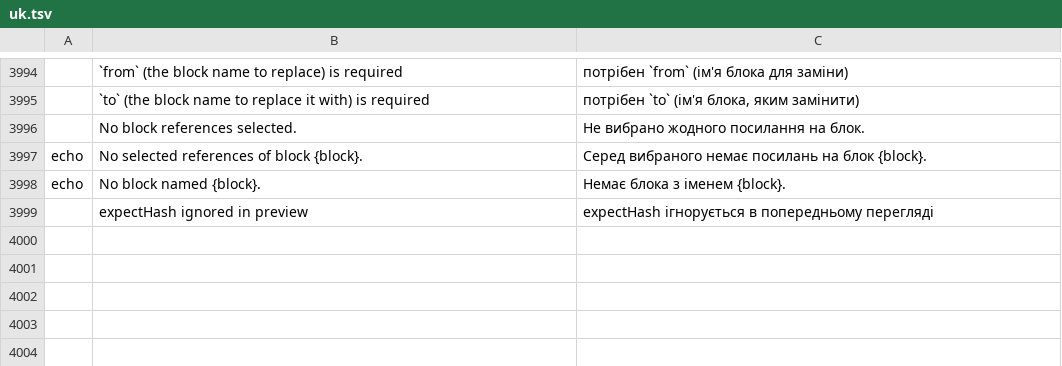
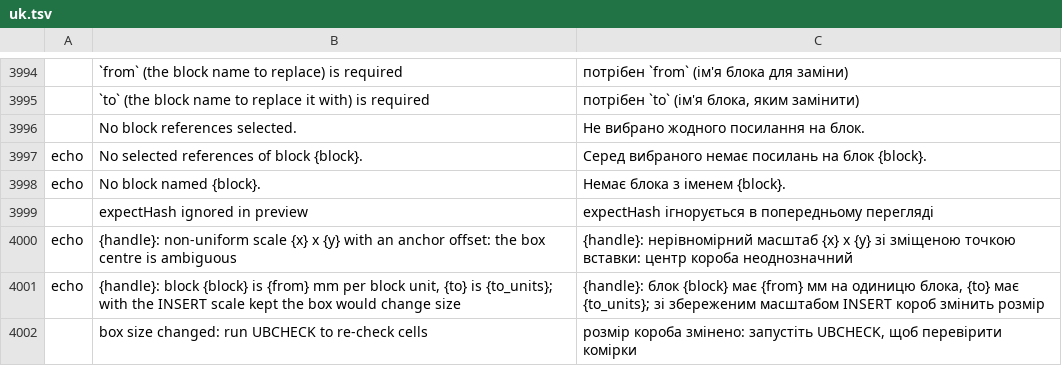
Before and after one commit to tuananhfr/cadcraft, a TSV file: crates/ui-egui/src/i18n/uk.tsv, drawn as a sheet; only a part is shown, gaps mark what is left out.

Commit message:
Fix UBREPLACE/TUBAB review: mirrored boxes, resize warning, product ids
Keep the signed per-axis INSERT scale so mirrored boxes keep their footprint, refuse stretched boxes with an anchor offset, warn to run UBCHECK when a box changes size, let TUBAB take product ids, refuse blocks in other units, and default TUBAB prompts to UB-1/UB-2 then the last pair used.

```diff
--- a/crates/ui-egui/src/i18n/uk.tsv
+++ b/crates/ui-egui/src/i18n/uk.tsv
@@ -3999 +3999,4 @@ echo	No block named {block}.	Немає блока з іменем {block}.
 	expectHash ignored in preview	expectHash ігнорується в попередньому перегляді
+echo	{handle}: non-uniform scale {x} x {y} with an anchor offset: the box centre is ambiguous	{handle}: нерівномірний масштаб {x} x {y} зі зміщеною точкою вставки: центр короба неоднозначний
+echo	{handle}: block {block} is {from} mm per block unit, {to} is {to_units}; with the INSERT scale kept the box would change size	{handle}: блок {block} має {from} мм на одиницю блока, {to} має {to_units}; зі збереженим масштабом INSERT короб змінить розмір
+	box size changed: run UBCHECK to re-check cells	розмір короба змінено: запустіть UBCHECK, щоб перевірити комірки
```
Also changed, not shown: crates/ui-egui/src/i18n/vi.tsv, 18 other files.
